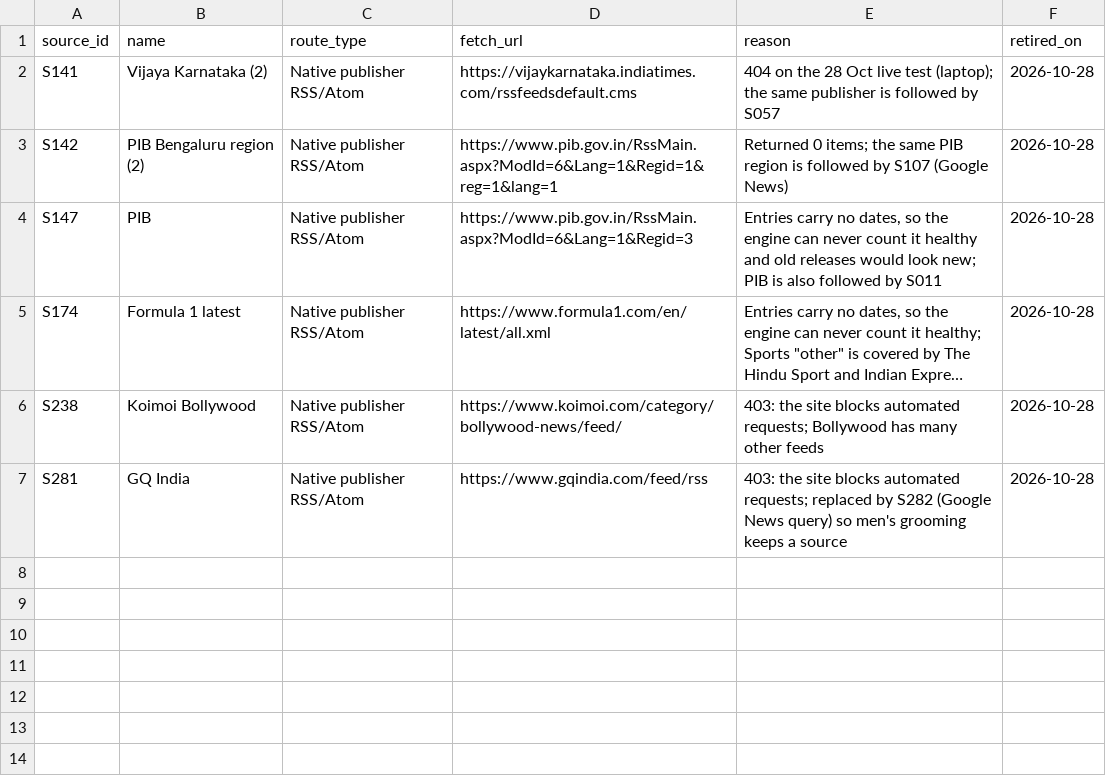
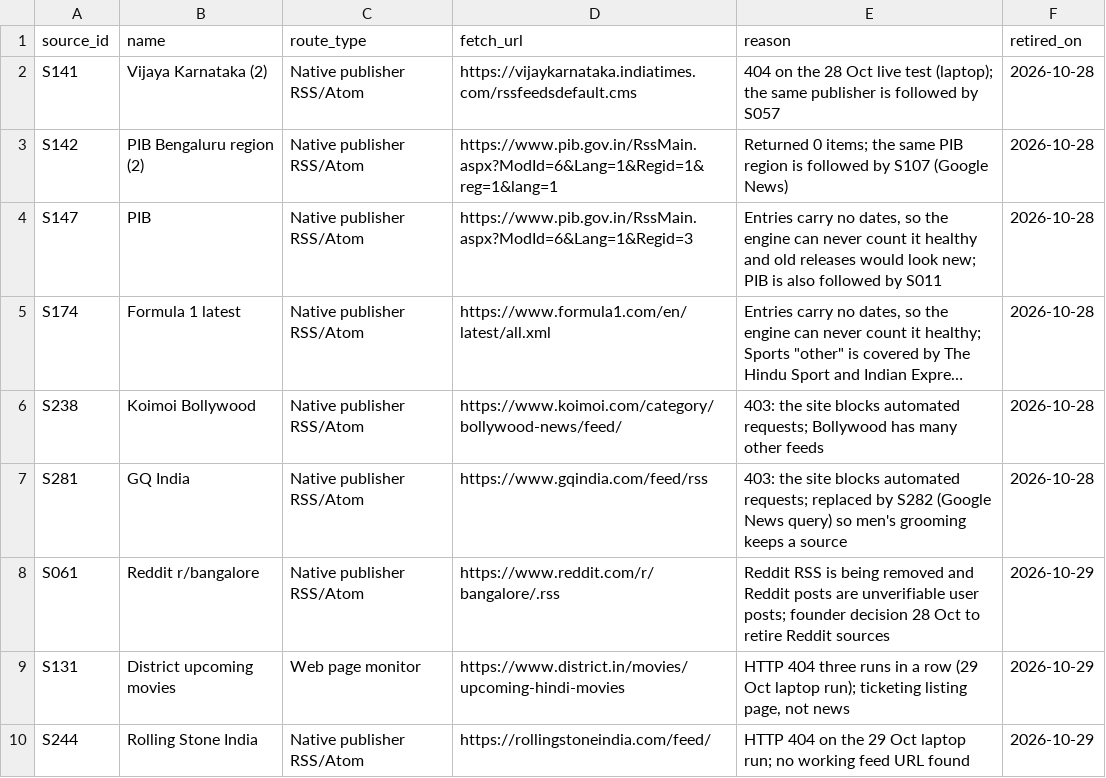
Before and after one commit to akshay09438/riffi-blr-feed, a CSV file: docs/prd/retired_sources.csv, drawn as a sheet; long unchanged cells end in ….

```diff
--- a/docs/prd/retired_sources.csv
+++ b/docs/prd/retired_sources.csv
@@ -7 +7,4 @@ S238,Koimoi Bollywood,Native publisher RSS/Atom,https://www.koimoi.com/category/
 S281,GQ India,Native publisher RSS/Atom,https://www.gqindia.com/feed/rss,403: the site blocks automated requests; replaced by S282 (Google News query) so men's grooming keeps a source,2026-10-28
+S061,Reddit r/bangalore,Native publisher RSS/Atom,https://www.reddit.com/r/bangalore/.rss,Reddit RSS is being removed and Reddit posts are unverifiable user posts; founder decision 28 Oct to retire Reddit sources,2026-10-29
+S131,District upcoming movies,Web page monitor,https://www.district.in/movies/upcoming-hindi-movies,"HTTP 404 three runs in a row (29 Oct laptop run); ticketing listing page, not news",2026-10-29
+S244,Rolling Stone India,Native publisher RSS/Atom,https://rollingstoneindia.com/feed/,HTTP 404 on the 29 Oct laptop run; no working feed URL found,2026-10-29
```
Also changed, not shown: feeds.csv, 17 other files.
